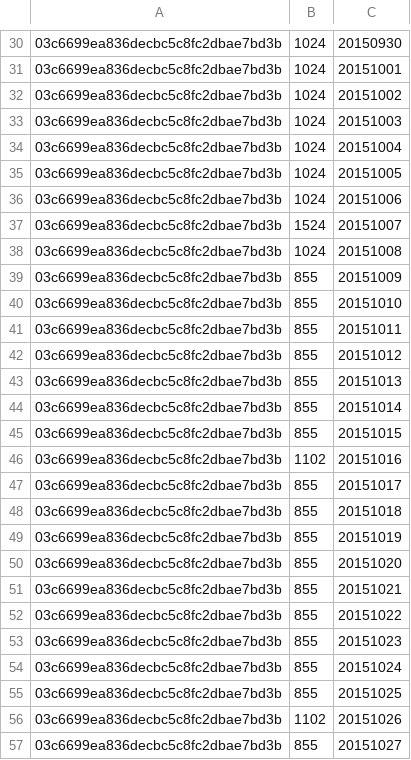
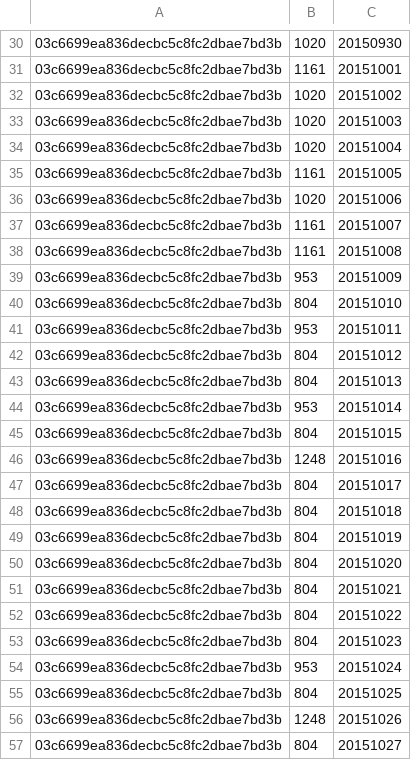
Before and after one commit to microcosmx/sbdsample, a CSV file: server/data/regression_result.csv, drawn as a sheet; only a part is shown, gaps mark what is left out; the diff covers the shown part only.

```diff
--- a/server/data/regression_result.csv
+++ b/server/data/regression_result.csv
@@ -30,28 +30,28 @@
-03c6699ea836decbc5c8fc2dbae7bd3b,1024,20150930
-03c6699ea836decbc5c8fc2dbae7bd3b,1024,20151001
-03c6699ea836decbc5c8fc2dbae7bd3b,1024,20151002
-03c6699ea836decbc5c8fc2dbae7bd3b,1024,20151003
-03c6699ea836decbc5c8fc2dbae7bd3b,1024,20151004
-03c6699ea836decbc5c8fc2dbae7bd3b,1024,20151005
-03c6699ea836decbc5c8fc2dbae7bd3b,1024,20151006
-03c6699ea836decbc5c8fc2dbae7bd3b,1524,20151007
-03c6699ea836decbc5c8fc2dbae7bd3b,1024,20151008
-03c6699ea836decbc5c8fc2dbae7bd3b,855,20151009
-03c6699ea836decbc5c8fc2dbae7bd3b,855,20151010
-03c6699ea836decbc5c8fc2dbae7bd3b,855,20151011
-03c6699ea836decbc5c8fc2dbae7bd3b,855,20151012
-03c6699ea836decbc5c8fc2dbae7bd3b,855,20151013
-03c6699ea836decbc5c8fc2dbae7bd3b,855,20151014
-03c6699ea836decbc5c8fc2dbae7bd3b,855,20151015
-03c6699ea836decbc5c8fc2dbae7bd3b,1102,20151016
-03c6699ea836decbc5c8fc2dbae7bd3b,855,20151017
-03c6699ea836decbc5c8fc2dbae7bd3b,855,20151018
-03c6699ea836decbc5c8fc2dbae7bd3b,855,20151019
-03c6699ea836decbc5c8fc2dbae7bd3b,855,20151020
-03c6699ea836decbc5c8fc2dbae7bd3b,855,20151021
-03c6699ea836decbc5c8fc2dbae7bd3b,855,20151022
-03c6699ea836decbc5c8fc2dbae7bd3b,855,20151023
-03c6699ea836decbc5c8fc2dbae7bd3b,855,20151024
-03c6699ea836decbc5c8fc2dbae7bd3b,855,20151025
-03c6699ea836decbc5c8fc2dbae7bd3b,1102,20151026
-03c6699ea836decbc5c8fc2dbae7bd3b,855,20151027
+03c6699ea836decbc5c8fc2dbae7bd3b,1020,20150930
+03c6699ea836decbc5c8fc2dbae7bd3b,1161,20151001
+03c6699ea836decbc5c8fc2dbae7bd3b,1020,20151002
+03c6699ea836decbc5c8fc2dbae7bd3b,1020,20151003
+03c6699ea836decbc5c8fc2dbae7bd3b,1020,20151004
+03c6699ea836decbc5c8fc2dbae7bd3b,1161,20151005
+03c6699ea836decbc5c8fc2dbae7bd3b,1020,20151006
+03c6699ea836decbc5c8fc2dbae7bd3b,1161,20151007
+03c6699ea836decbc5c8fc2dbae7bd3b,1161,20151008
+03c6699ea836decbc5c8fc2dbae7bd3b,953,20151009
+03c6699ea836decbc5c8fc2dbae7bd3b,804,20151010
+03c6699ea836decbc5c8fc2dbae7bd3b,953,20151011
+03c6699ea836decbc5c8fc2dbae7bd3b,804,20151012
+03c6699ea836decbc5c8fc2dbae7bd3b,804,20151013
+03c6699ea836decbc5c8fc2dbae7bd3b,953,20151014
+03c6699ea836decbc5c8fc2dbae7bd3b,804,20151015
+03c6699ea836decbc5c8fc2dbae7bd3b,1248,20151016
+03c6699ea836decbc5c8fc2dbae7bd3b,804,20151017
+03c6699ea836decbc5c8fc2dbae7bd3b,804,20151018
+03c6699ea836decbc5c8fc2dbae7bd3b,804,20151019
+03c6699ea836decbc5c8fc2dbae7bd3b,804,20151020
+03c6699ea836decbc5c8fc2dbae7bd3b,804,20151021
+03c6699ea836decbc5c8fc2dbae7bd3b,804,20151022
+03c6699ea836decbc5c8fc2dbae7bd3b,804,20151023
+03c6699ea836decbc5c8fc2dbae7bd3b,953,20151024
+03c6699ea836decbc5c8fc2dbae7bd3b,804,20151025
+03c6699ea836decbc5c8fc2dbae7bd3b,1248,20151026
+03c6699ea836decbc5c8fc2dbae7bd3b,804,20151027
```
Also changed, not shown: 31 edited cells elsewhere in this file, 1 other file.
